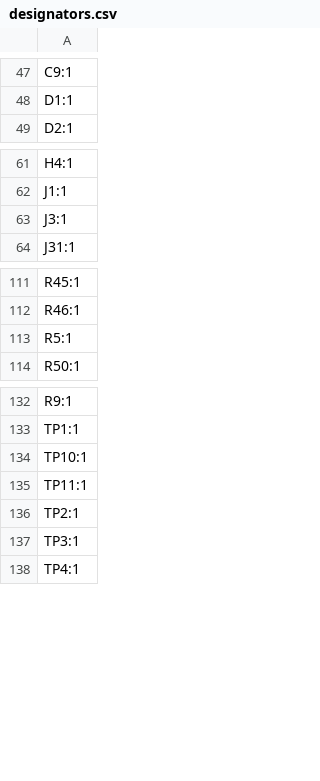
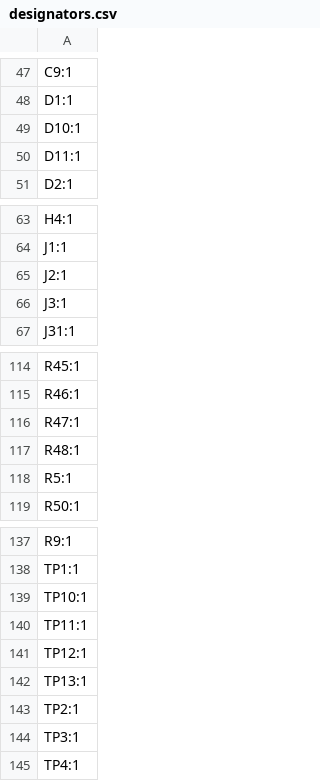
Before and after one commit to xobs/kalid, a CSV file: production/designators.csv, drawn as a sheet; only a part is shown, gaps mark what is left out; the diff names each change by its address in the sheet, - before the commit and + after, or states it on an @@ line.

```diff
--- a/production/designators.csv
+++ b/production/designators.csv
+row 49: D10:1
+row 50: D11:1
+row 65: J2:1
+row 116: R47:1
+row 117: R48:1
+row 141: TP12:1
+row 142: TP13:1
```
Also changed, not shown: production/bom.csv, production/positions.csv, 11 other files.
